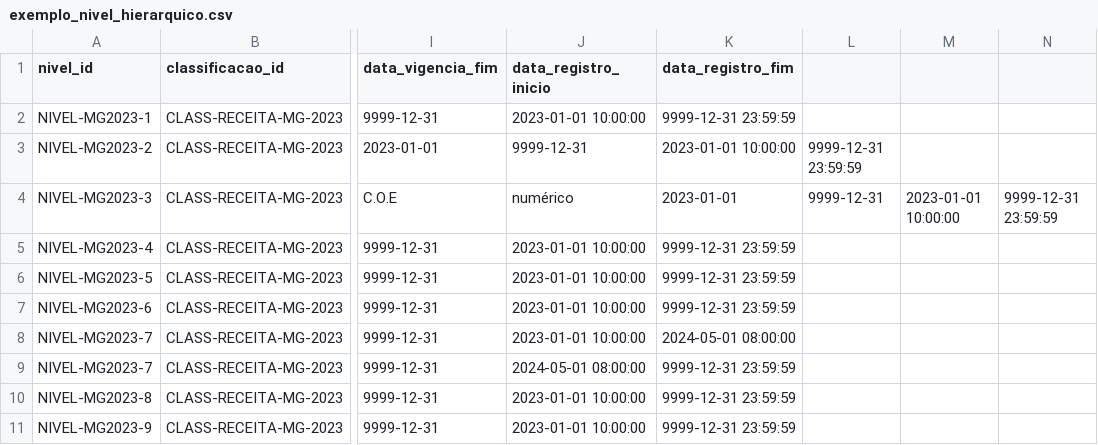
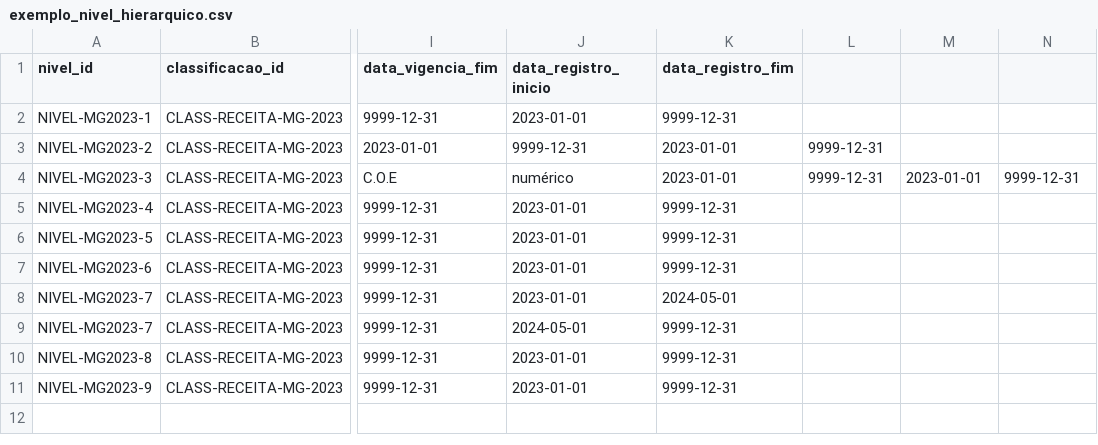
Before and after one commit to splor-mg/classificador-receita, a CSV file: docs/assets/exemplo_nivel_hierarquico.csv, drawn as a sheet; only a part is shown, gaps mark what is left out; the diff names each change by its address in the sheet, - before the commit and + after, or states it on an @@ line.

```diff
--- a/docs/assets/exemplo_nivel_hierarquico.csv
+++ b/docs/assets/exemplo_nivel_hierarquico.csv
-J2 (data_registro_inicio): 2023-01-01 10:00:00
+J2 (data_registro_inicio): 2023-01-01
-K2 (data_registro_fim): 9999-12-31 23:59:59
+K2 (data_registro_fim): 9999-12-31
-K3 (data_registro_fim): 2023-01-01 10:00:00
+K3 (data_registro_fim): 2023-01-01
-L3: 9999-12-31 23:59:59
+L3: 9999-12-31
-M4: 2023-01-01 10:00:00
+M4: 2023-01-01
-N4: 9999-12-31 23:59:59
+N4: 9999-12-31
-J5:J8 (data_registro_inicio): 2023-01-01 10:00:00
+J5:J8 (data_registro_inicio): 2023-01-01
-K5:K7 (data_registro_fim): 9999-12-31 23:59:59
+K5:K7 (data_registro_fim): 9999-12-31
-K8 (data_registro_fim): 2024-05-01 08:00:00
+K8 (data_registro_fim): 2024-05-01
-J9 (data_registro_inicio): 2024-05-01 08:00:00
+J9 (data_registro_inicio): 2024-05-01
-K9:K11 (data_registro_fim): 9999-12-31 23:59:59
+K9:K11 (data_registro_fim): 9999-12-31
-J10:J11 (data_registro_inicio): 2023-01-01 10:00:00
+J10:J11 (data_registro_inicio): 2023-01-01
```
Also changed, not shown: docs/assets/exemplo_classificacao_receita.csv, docs/assets/exemplo_serie_classificacao.csv, 12 other files.
